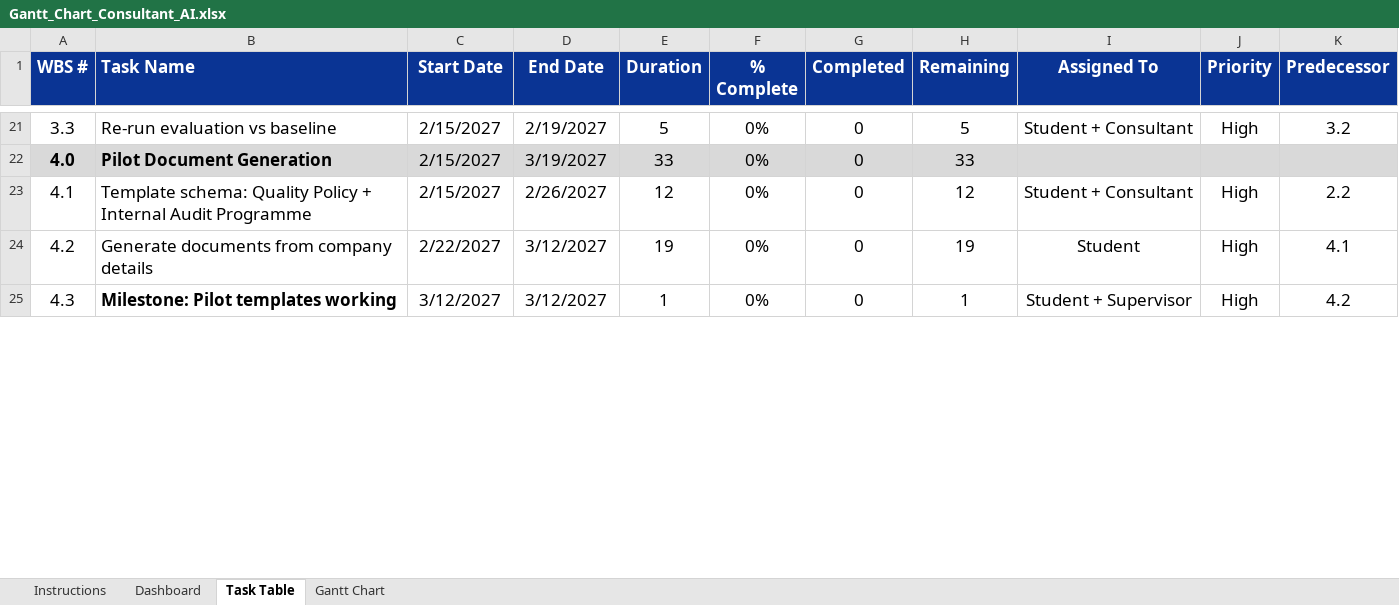
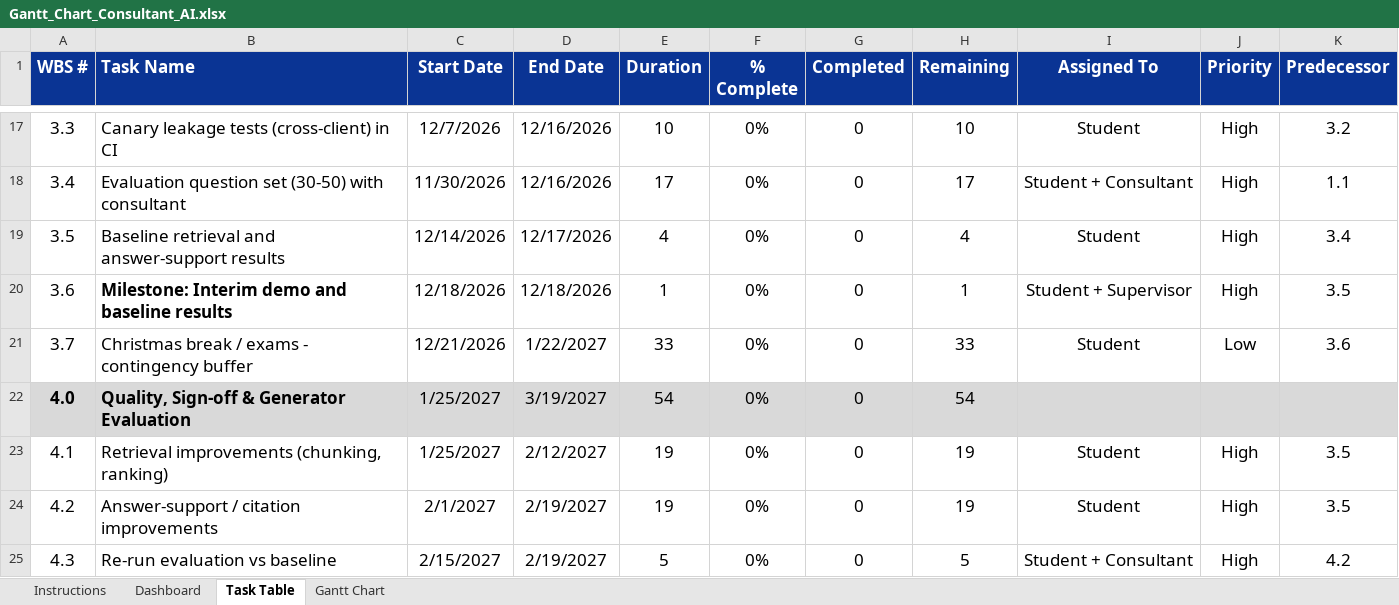
Before and after one commit to zherl25/Consultancy_Project, an Excel workbook: docs/proposal/Gantt_Chart_Consultant_AI.xlsx, sheet Task Table, drawn as a sheet; only a part is shown, gaps mark what is left out; values as stored, in another font and other column widths than the file's, no borders; conditional formats not drawn; addresses are those after the commit; the diff covers the shown part only; the diff names each change by its address in the sheet, - before the commit and + after, or states it on an @@ line.

```diff
--- a/docs/proposal/Gantt_Chart_Consultant_AI.xlsx (sheet Task Table)
+++ b/docs/proposal/Gantt_Chart_Consultant_AI.xlsx (sheet Task Table)
-B17 (Task Name): Re-run evaluation vs baseline
+B17 (Task Name): Canary leakage tests (cross-client) in CI
-C17 (Start Date): 2/15/2027
+C17 (Start Date): 12/7/2026
-D17 (End Date): 2/19/2027
+D17 (End Date): 12/16/2026
-E17 (Duration): 5
+E17 (Duration): 10
-H17 (Remaining): 5
+H17 (Remaining): 10
-I17 (Assigned To): Student + Consultant
+I17 (Assigned To): Student
+row 18: 3.4 | Evaluation question set (30-50) with consultant | 11/30/2026 | 12/16/2026 | 17 | 0% | 0 | 17 | Student + Consultant | High | 1.1
+row 19: 3.5 | Baseline retrieval and answer-support results | 12/14/2026 | 12/17/2026 | 4 | 0% | 0 | 4 | Student | High | 3.4
+row 20: 3.6 | Milestone: Interim demo and baseline results | 12/18/2026 | 12/18/2026 | 1 | 0% | 0 | 1 | Student + Supervisor | High | 3.5
+row 21: 3.7 | Christmas break / exams - contingency buffer | 12/21/2026 | 1/22/2027 | 33 | 0% | 0 | 33 | Student | Low | 3.6
-B22 (Task Name): Pilot Document Generation
+B22 (Task Name): Quality, Sign-off & Generator Evaluation
-C22:C23 (Start Date): 2/15/2027
+C22:C23 (Start Date): 1/25/2027
-E22 (Duration): 33
+E22 (Duration): 54
-H22 (Remaining): 33
+H22 (Remaining): 54
-B23 (Task Name): Template schema: Quality Policy + Internal Audit Programme
+B23 (Task Name): Retrieval improvements (chunking, ranking)
-D23 (End Date): 2/26/2027
+D23 (End Date): 2/12/2027
-E23 (Duration): 12
+E23 (Duration): 19
-H23 (Remaining): 12
+H23 (Remaining): 19
-I23 (Assigned To): Student + Consultant
+I23 (Assigned To): Student
-K23 (Predecessor): 2.2
+K23 (Predecessor): 3.5
-B24 (Task Name): Generate documents from company details
+B24 (Task Name): Answer-support / citation improvements
-C24 (Start Date): 2/22/2027
+C24 (Start Date): 2/1/2027
-D24:D25 (End Date): 3/12/2027
+D24:D25 (End Date): 2/19/2027
-K24 (Predecessor): 4.1
+K24 (Predecessor): 3.5
-B25 (Task Name): Milestone: Pilot templates working
+B25 (Task Name): Re-run evaluation vs baseline
-B25 bold: on
+B25 bold: off
-C25 (Start Date): 3/12/2027
+C25 (Start Date): 2/15/2027
-E25 (Duration): 1
+E25 (Duration): 5
-H25 (Remaining): 1
+H25 (Remaining): 5
-I25 (Assigned To): Student + Supervisor
+I25 (Assigned To): Student + Consultant
```
Also changed, not shown: 2 added rows, 4 removed rows and 72 edited cells elsewhere in this sheet, sheet Dashboard, formulas that keep their value, charts or pictures, 4 other files.
